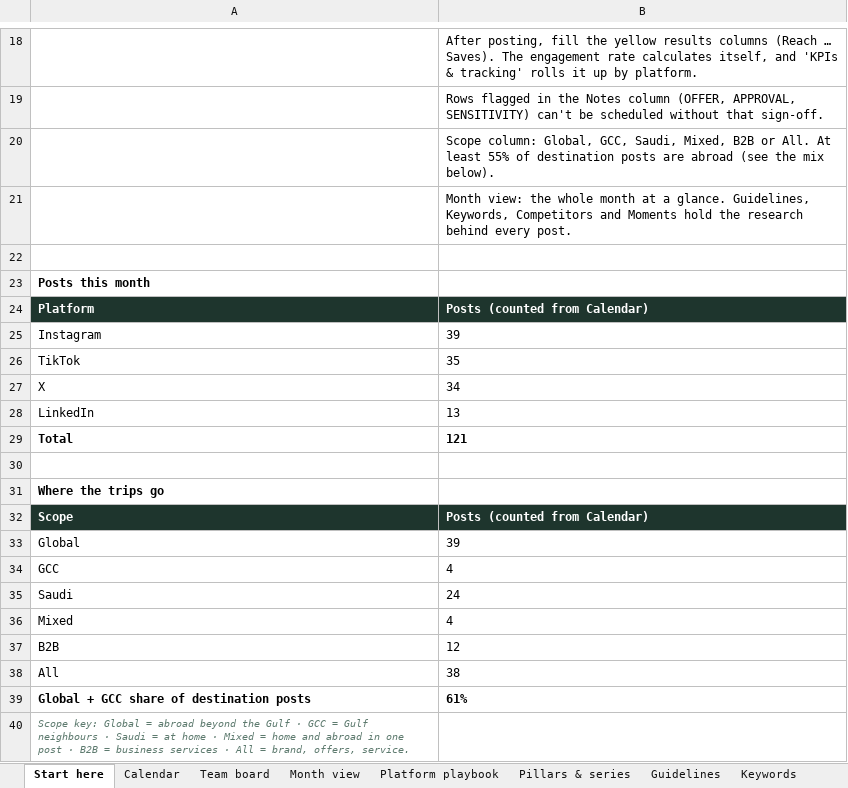
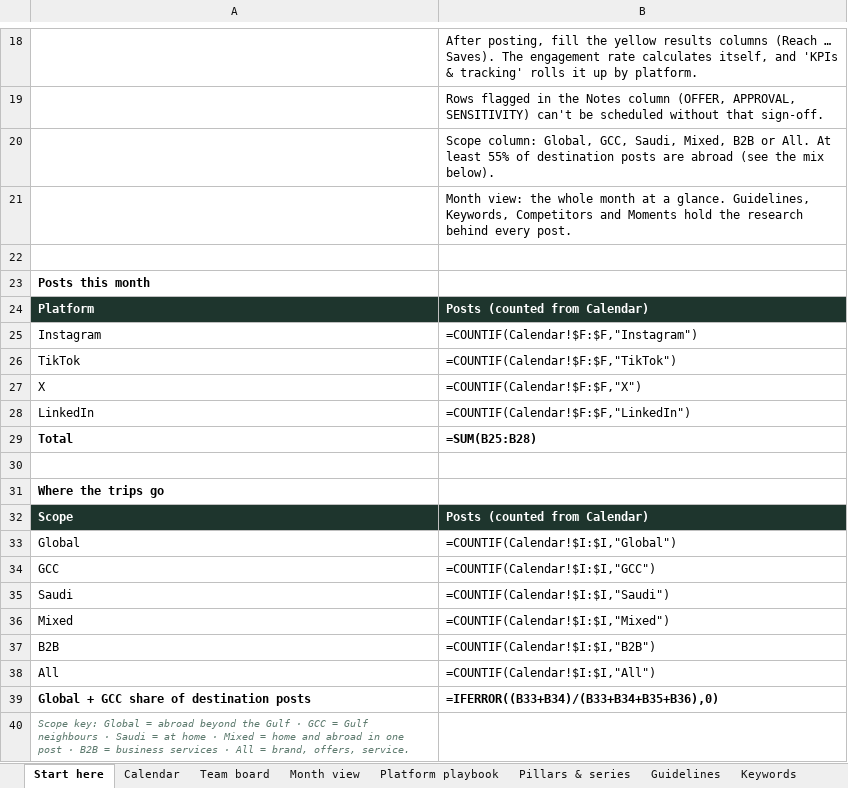
Before and after one commit to usmanfiaz06/mada-trips, an Excel workbook: docs/social/Mada_Social_Calendar_Nov2026.xlsx, sheet Start here, drawn as a sheet; only a part is shown, gaps mark what is left out; values as stored, in another font and other column widths than the file's, no borders; formulas without a stored value are shown as written; the diff names each change by its address in the sheet, - before the commit and + after, or states it on an @@ line.

```diff
--- a/docs/social/Mada_Social_Calendar_Nov2026.xlsx (sheet Start here)
+++ b/docs/social/Mada_Social_Calendar_Nov2026.xlsx (sheet Start here)
-B25: 39
+B25: =COUNTIF(Calendar!$F:$F,"Instagram")
-B26: 35
+B26: =COUNTIF(Calendar!$F:$F,"TikTok")
-B27: 34
+B27: =COUNTIF(Calendar!$F:$F,"X")
-B28: 13
+B28: =COUNTIF(Calendar!$F:$F,"LinkedIn")
-B29: 121
+B29: =SUM(B25:B28)
-B33: 39
+B33: =COUNTIF(Calendar!$I:$I,"Global")
-B34: 4
+B34: =COUNTIF(Calendar!$I:$I,"GCC")
-B35: 24
+B35: =COUNTIF(Calendar!$I:$I,"Saudi")
-B36: 4
+B36: =COUNTIF(Calendar!$I:$I,"Mixed")
-B37: 12
+B37: =COUNTIF(Calendar!$I:$I,"B2B")
-B38: 38
+B38: =COUNTIF(Calendar!$I:$I,"All")
-B39: 61%
+B39: =IFERROR((B33+B34)/(B33+B34+B35+B36),0)
```
Also changed, not shown: sheet Calendar, sheet Team board, sheet KPIs & tracking, sheet Pillars & series, charts or pictures, 4 other files.
